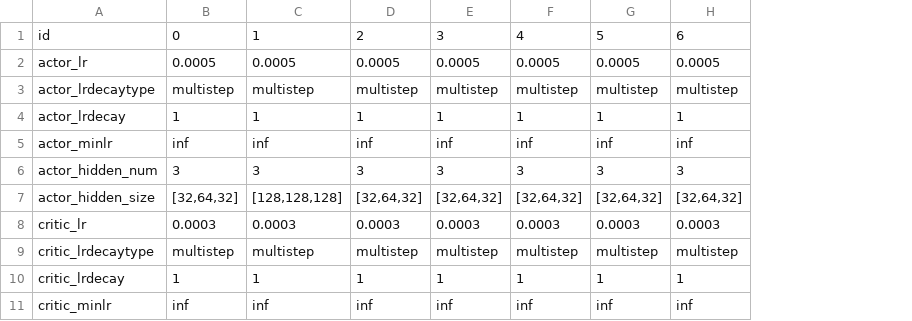
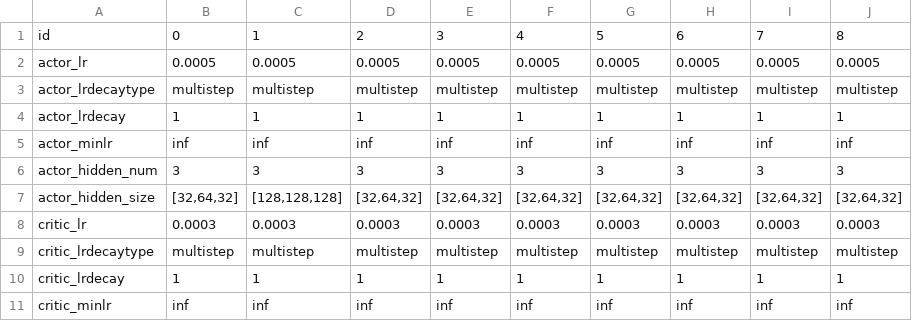
Before and after one commit to hyunseoky9/pilot, a CSV file: hyperparamsets/PPOhyperparamsets.csv, drawn as a sheet; only a part is shown; the diff names each change by its address in the sheet, - before the commit and + after, or states it on an @@ line.

```diff
--- a/hyperparamsets/PPOhyperparamsets.csv
+++ b/hyperparamsets/PPOhyperparamsets.csv
+column I, rows 1-11: 7 | 0.0005 | multistep | 1 | inf | 3 | [32,64,32] | 0.0003 | multistep | 1 | inf
+column J, rows 1-11: 8 | 0.0005 | multistep | 1 | inf | 3 | [32,64,32] | 0.0003 | multistep | 1 | inf
```
Also changed, not shown: 1 other file.
